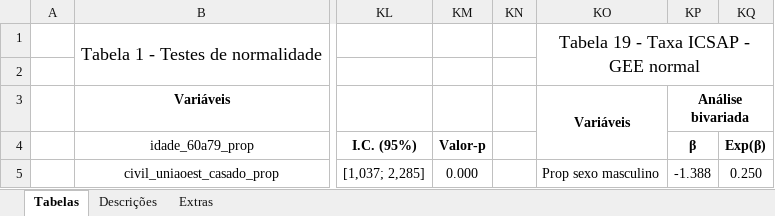
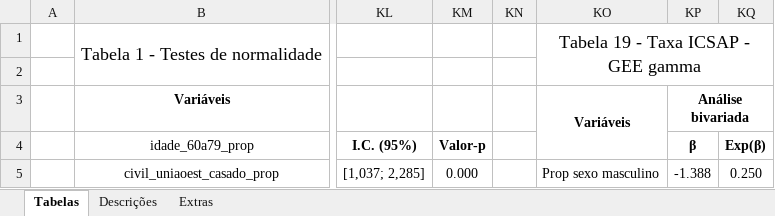
Before and after one commit to cesarmacieira/qualidade-aps-nutricional, an Excel workbook: Tabelas Catarina 03-07-2024.xlsx, sheet Tabelas, drawn as a sheet; only a part is shown, gaps mark what is left out; values as stored, in another font and other column widths than the file's, no borders; the diff names each change by its address in the sheet, - before the commit and + after, or states it on an @@ line.

Commit message:
at

```diff
--- a/Tabelas Catarina 03-07-2024.xlsx (sheet Tabelas)
+++ b/Tabelas Catarina 03-07-2024.xlsx (sheet Tabelas)
-KO1: Tabela 19 - Taxa ICSAP - GEE normal
+KO1: Tabela 19 - Taxa ICSAP - GEE gamma
```
